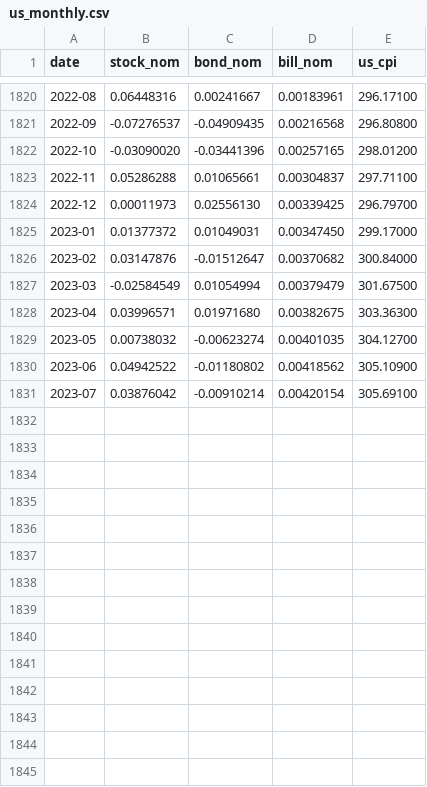
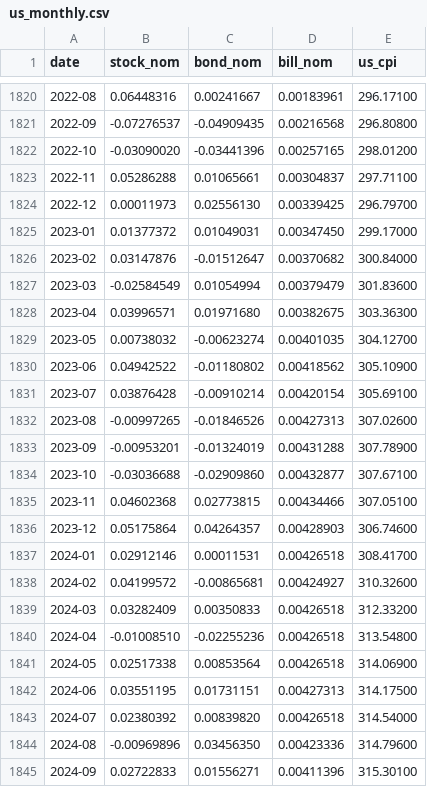
Before and after one commit to clarencechien/bysq, a CSV file: data/processed/us_monthly.csv, drawn as a sheet; only a part is shown, gaps mark what is left out; the diff covers the shown part only.

```diff
--- a/data/processed/us_monthly.csv
+++ b/data/processed/us_monthly.csv
@@ -1826,3 +1826,3 @@ date,stock_nom,bond_nom,bill_nom,us_cpi
 2023-02,0.03147876,-0.01512647,0.00370682,300.84000
-2023-03,-0.02584549,0.01054994,0.00379479,301.67500
+2023-03,-0.02584549,0.01054994,0.00379479,301.83600
 2023-04,0.03996571,0.01971680,0.00382675,303.36300
@@ -1830,2 +1830,16 @@ date,stock_nom,bond_nom,bill_nom,us_cpi
 2023-06,0.04942522,-0.01180802,0.00418562,305.10900
-2023-07,0.03876042,-0.00910214,0.00420154,305.69100
+2023-07,0.03876428,-0.00910214,0.00420154,305.69100
+2023-08,-0.00997265,-0.01846526,0.00427313,307.02600
+2023-09,-0.00953201,-0.01324019,0.00431288,307.78900
+2023-10,-0.03036688,-0.02909860,0.00432877,307.67100
+2023-11,0.04602368,0.02773815,0.00434466,307.05100
+2023-12,0.05175864,0.04264357,0.00428903,306.74600
+2024-01,0.02912146,0.00011531,0.00426518,308.41700
+2024-02,0.04199572,-0.00865681,0.00424927,310.32600
+2024-03,0.03282409,0.00350833,0.00426518,312.33200
+2024-04,-0.01008510,-0.02255236,0.00426518,313.54800
+2024-05,0.02517338,0.00853564,0.00426518,314.06900
+2024-06,0.03551195,0.01731151,0.00427313,314.17500
+2024-07,0.02380392,0.00839820,0.00426518,314.54000
+2024-08,-0.00969896,0.03456350,0.00423336,314.79600
+2024-09,0.02722833,0.01556271,0.00411396,315.30100
```
Also changed, not shown: 22 added rows elsewhere in this file, data/processed/tw_monthly.csv, data/raw/extaus.csv, 55 other files.
